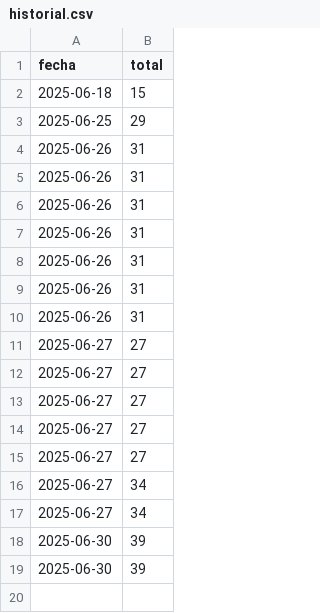
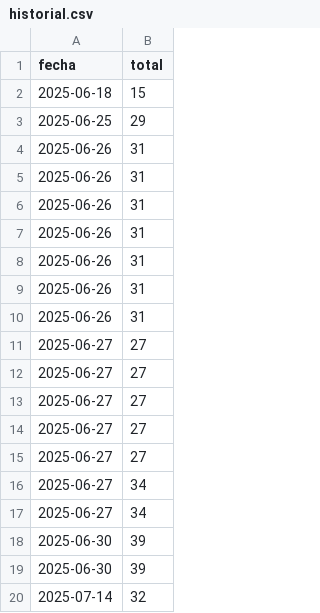
Before and after one commit to abcxx0/extractor, a CSV file: salida/historial.csv, drawn as a sheet.

```diff
--- a/salida/historial.csv
+++ b/salida/historial.csv
@@ -19 +19,2 @@ fecha,total
 2025-06-30,39
+2025-07-14,32
```
Also changed, not shown: 9 other files.
